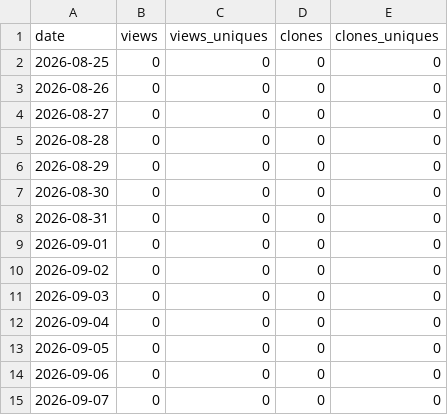
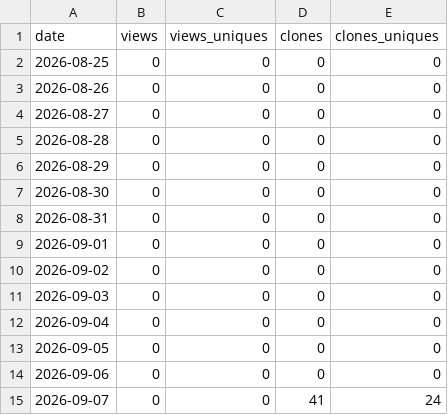
Before and after one commit to jerryliu0103/curation-discipline, a CSV file: metrics/traffic.csv, drawn as a sheet.

```diff
--- a/metrics/traffic.csv
+++ b/metrics/traffic.csv
@@ -14,2 +14,2 @@ date,views,views_uniques,clones,clones_uniques
 2026-09-06,0,0,0,0
-2026-09-07,0,0,0,0
+2026-09-07,0,0,41,24
```
Also changed, not shown: 1 other file.
